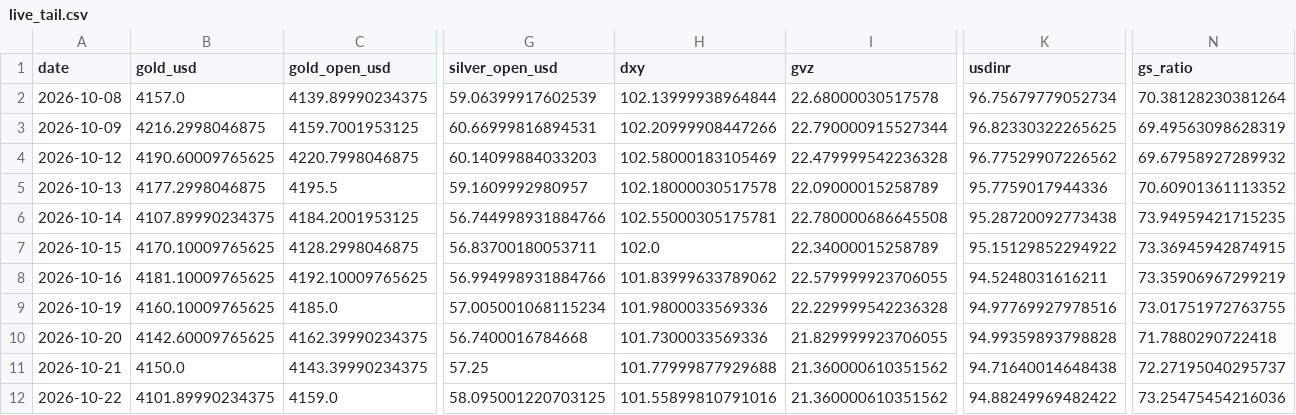
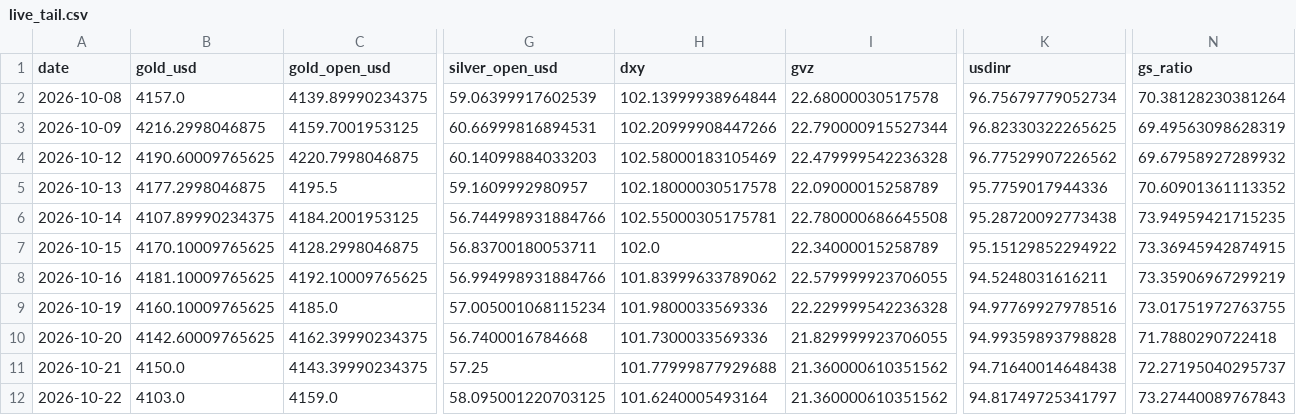
Before and after one commit to abhayv7272/ms-gold-algo, a CSV file: data/algo/live_tail.csv, drawn as a sheet; only a part is shown, gaps mark what is left out; the diff names each change by its address in the sheet, - before the commit and + after, or states it on an @@ line.

```diff
--- a/data/algo/live_tail.csv
+++ b/data/algo/live_tail.csv
-B12 (gold_usd): 4101.89990234375
+B12 (gold_usd): 4103.0
-H12 (dxy): 101.55899810791016
+H12 (dxy): 101.6240005493164
-K12 (usdinr): 94.88249969482422
+K12 (usdinr): 94.81749725341797
-N12 (gs_ratio): 73.25475454216036
+N12 (gs_ratio): 73.27440089767843
```
Also changed, not shown: data/algo/health_log.csv, 3 other files.
